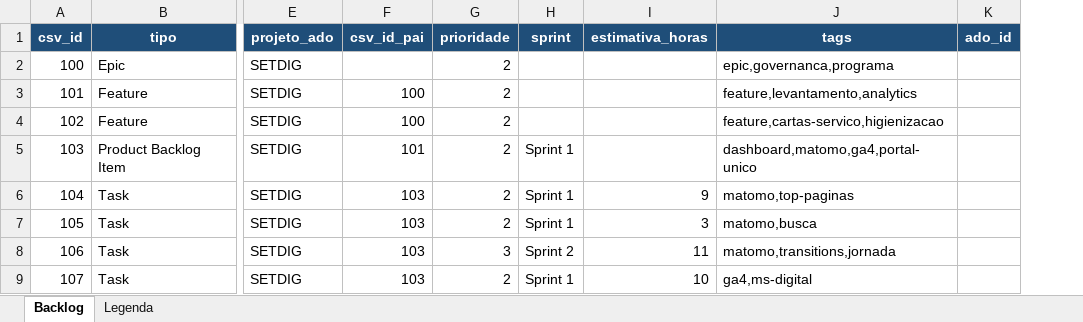
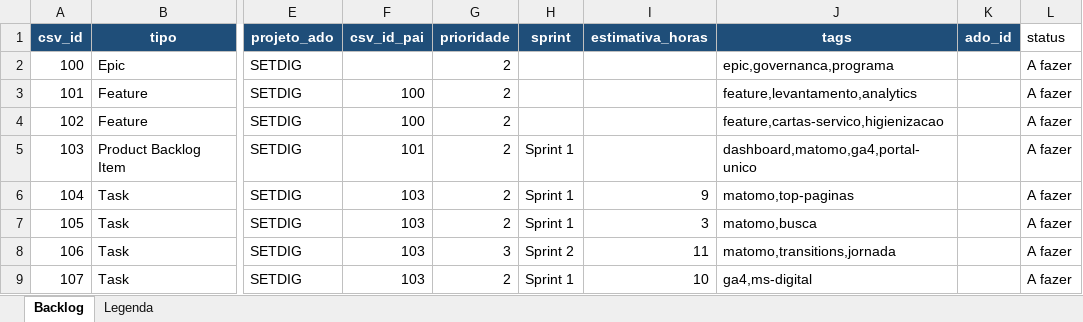
Before and after one commit to fabioramos-02/setdig-tfs-backlog, an Excel workbook: backlog.xlsx, sheet Backlog, drawn as a sheet; only a part is shown, gaps mark what is left out; values as stored, in another font and other column widths than the file's, no borders; the diff names each change by its address in the sheet, - before the commit and + after, or states it on an @@ line.

Commit message:
feat(viewer): status interativo nos work items (A fazer / Em progresso / Finalizado)
- Coluna 'status' no backlog.xlsx (default 'A fazer'; itens novos via /tfs
  podem deixar vazio — conversor normaliza)
- Viewer: dot de status na tree, fracao de progresso em pais (ex. 3/6),
  controle segmentado no painel de detalhe, filtros por status, barra de
  progresso e contadores no header
- Edicao instantanea via localStorage (sem rodar pipeline a cada mudanca);
  overrides sobrevivem a regeneracao do HTML e sao podados quando o xlsx
  ja reflete o valor
- Botao 'Exportar status' baixa status_updates.json; novo apply_status.py
  grava no xlsx e regenera JSON + HTML
- SKILL.md documenta coluna e fluxo de sincronizacao

```diff
--- a/backlog.xlsx (sheet Backlog)
+++ b/backlog.xlsx (sheet Backlog)
+column L (status), rows 2-9: all A fazer
```
Also changed, not shown: 5 other files.
